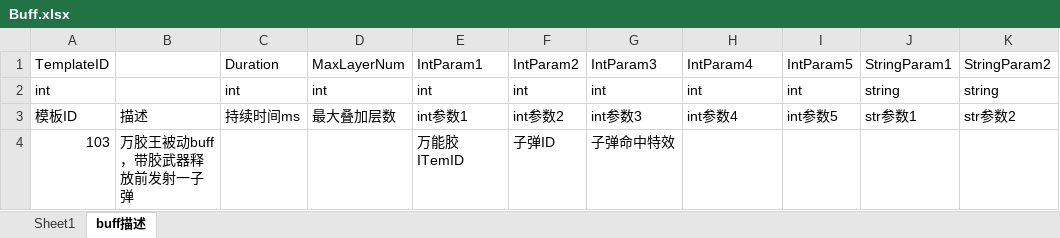
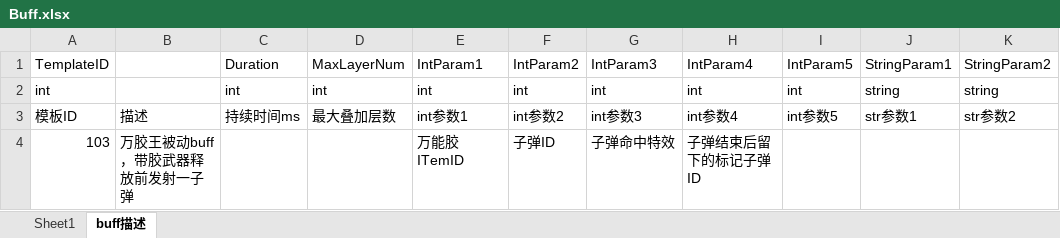
Before and after one commit to Yellowjump/zizouqi, an Excel workbook: Config/Buff.xlsx, sheet buff描述, drawn as a sheet; values as stored, in another font and other column widths than the file's, no borders; the diff names each change by its address in the sheet, - before the commit and + after, or states it on an @@ line.

```diff
--- a/Config/Buff.xlsx (sheet buff描述)
+++ b/Config/Buff.xlsx (sheet buff描述)
-H4: (empty)
+H4: 子弹结束后留下的标记子弹ID
```
Also changed, not shown: sheet Sheet1, Config/Bullet.xlsx, Config/Hero.xlsx, 46 other files.
